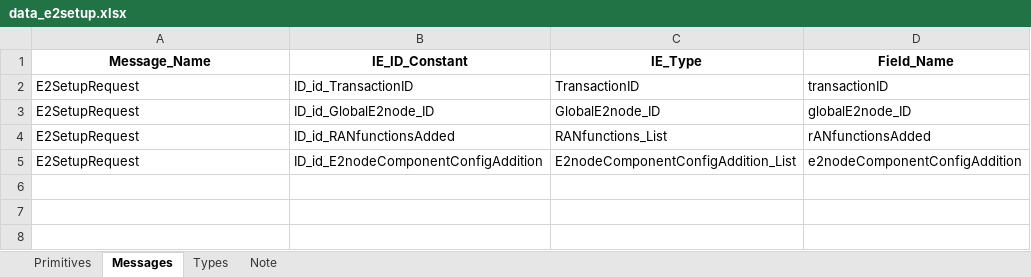
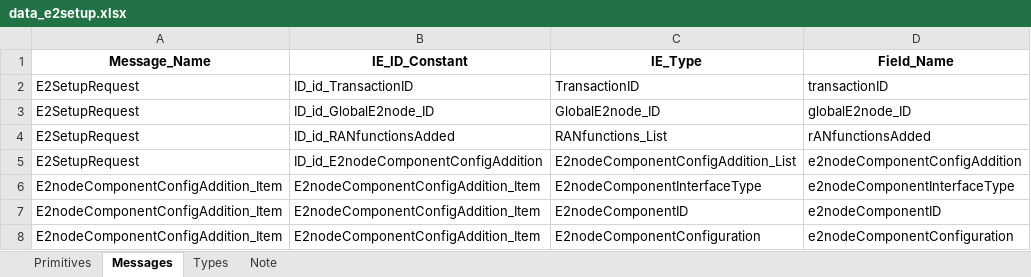
Before and after one commit to nguyenmanhdung183/ASN1-TOOL, an Excel workbook: data_e2setup.xlsx, sheet Messages, drawn as a sheet; values as stored, in another font and other column widths than the file's, no borders; the diff names each change by its address in the sheet, - before the commit and + after, or states it on an @@ line.

```diff
--- a/data_e2setup.xlsx (sheet Messages)
+++ b/data_e2setup.xlsx (sheet Messages)
+row 6: E2nodeComponentConfigAddition_Item | E2nodeComponentConfigAddition_Item | E2nodeComponentInterfaceType | e2nodeComponentInterfaceType
+row 7: E2nodeComponentConfigAddition_Item | E2nodeComponentConfigAddition_Item | E2nodeComponentID | e2nodeComponentID
+row 8: E2nodeComponentConfigAddition_Item | E2nodeComponentConfigAddition_Item | E2nodeComponentConfiguration | e2nodeComponentConfiguration
```
Also changed, not shown: sheet Types, sheet Note, sheet Primitives, 50 other files.
